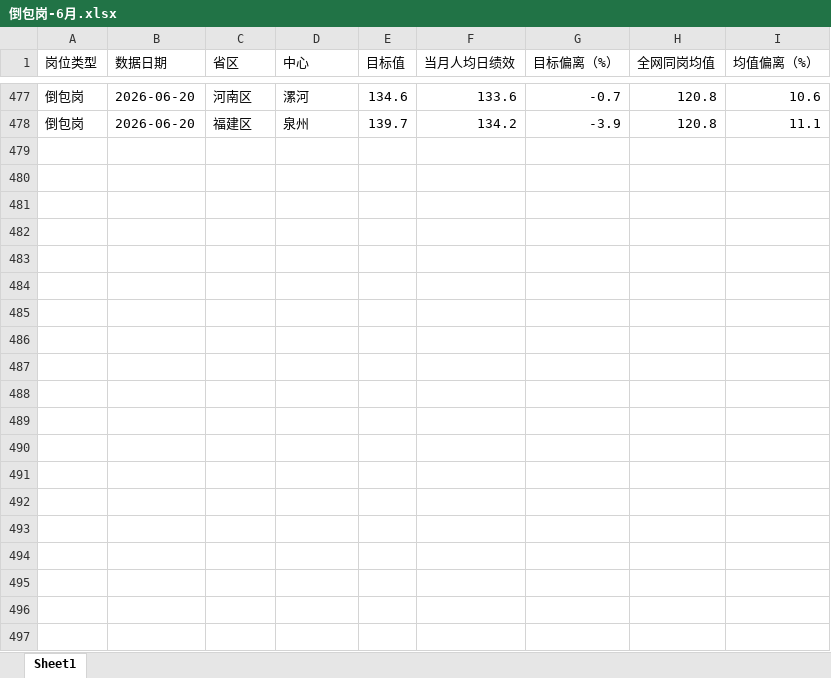
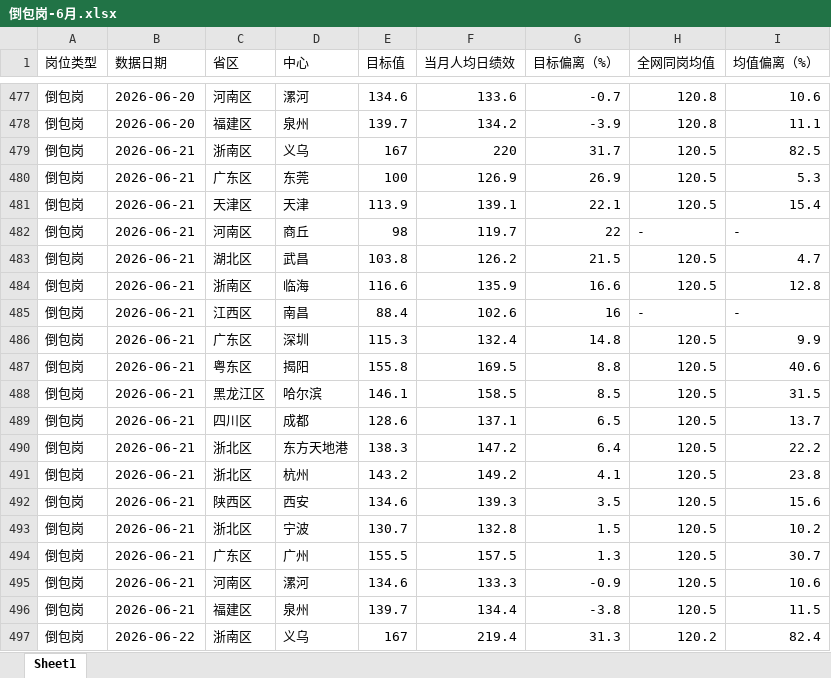
Before and after one commit to xiaochen05281/gpt-dashboard, an Excel workbook: source/8、绩效异常岗位/3、倒包岗/倒包岗-6月.xlsx, sheet Sheet1, drawn as a sheet; only a part is shown, gaps mark what is left out; values as stored, in another font and other column widths than the file's, no borders; the diff covers the shown part only; the diff names each change by its address in the sheet, - before the commit and + after, or states it on an @@ line.

```diff
--- a/source/8、绩效异常岗位/3、倒包岗/倒包岗-6月.xlsx (sheet Sheet1)
+++ b/source/8、绩效异常岗位/3、倒包岗/倒包岗-6月.xlsx (sheet Sheet1)
+row 479: 倒包岗 | 2026-06-21 | 浙南区 | 义乌 | 167 | 220 | 31.7 | 120.5 | 82.5
+row 480: 倒包岗 | 2026-06-21 | 广东区 | 东莞 | 100 | 126.9 | 26.9 | 120.5 | 5.3
+row 481: 倒包岗 | 2026-06-21 | 天津区 | 天津 | 113.9 | 139.1 | 22.1 | 120.5 | 15.4
+row 482: 倒包岗 | 2026-06-21 | 河南区 | 商丘 | 98 | 119.7 | 22 | - | -
+row 483: 倒包岗 | 2026-06-21 | 湖北区 | 武昌 | 103.8 | 126.2 | 21.5 | 120.5 | 4.7
+row 484: 倒包岗 | 2026-06-21 | 浙南区 | 临海 | 116.6 | 135.9 | 16.6 | 120.5 | 12.8
+row 485: 倒包岗 | 2026-06-21 | 江西区 | 南昌 | 88.4 | 102.6 | 16 | - | -
+row 486: 倒包岗 | 2026-06-21 | 广东区 | 深圳 | 115.3 | 132.4 | 14.8 | 120.5 | 9.9
+row 487: 倒包岗 | 2026-06-21 | 粤东区 | 揭阳 | 155.8 | 169.5 | 8.8 | 120.5 | 40.6
+row 488: 倒包岗 | 2026-06-21 | 黑龙江区 | 哈尔滨 | 146.1 | 158.5 | 8.5 | 120.5 | 31.5
+row 489: 倒包岗 | 2026-06-21 | 四川区 | 成都 | 128.6 | 137.1 | 6.5 | 120.5 | 13.7
+row 490: 倒包岗 | 2026-06-21 | 浙北区 | 东方天地港 | 138.3 | 147.2 | 6.4 | 120.5 | 22.2
+row 491: 倒包岗 | 2026-06-21 | 浙北区 | 杭州 | 143.2 | 149.2 | 4.1 | 120.5 | 23.8
+row 492: 倒包岗 | 2026-06-21 | 陕西区 | 西安 | 134.6 | 139.3 | 3.5 | 120.5 | 15.6
+row 493: 倒包岗 | 2026-06-21 | 浙北区 | 宁波 | 130.7 | 132.8 | 1.5 | 120.5 | 10.2
+row 494: 倒包岗 | 2026-06-21 | 广东区 | 广州 | 155.5 | 157.5 | 1.3 | 120.5 | 30.7
+row 495: 倒包岗 | 2026-06-21 | 河南区 | 漯河 | 134.6 | 133.3 | -0.9 | 120.5 | 10.6
+row 496: 倒包岗 | 2026-06-21 | 福建区 | 泉州 | 139.7 | 134.4 | -3.8 | 120.5 | 11.5
+row 497: 倒包岗 | 2026-06-22 | 浙南区 | 义乌 | 167 | 219.4 | 31.3 | 120.2 | 82.4
```
Also changed, not shown: 94 added rows elsewhere in this sheet, source/2、工时偏低/工时偏低-6月.xlsx, source/4、后勤及职能占比/后勤及职能占比-6月.xlsx, 11 other files.
